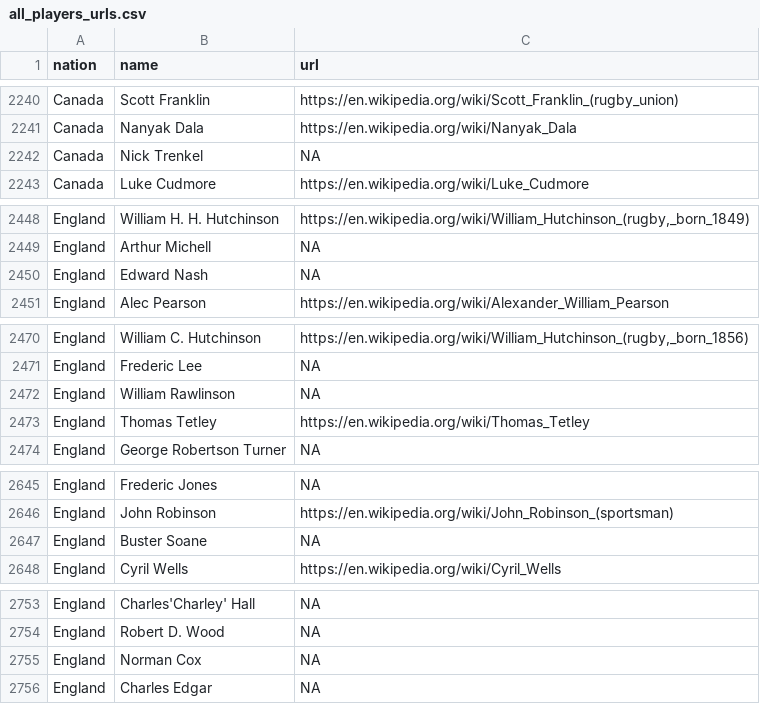
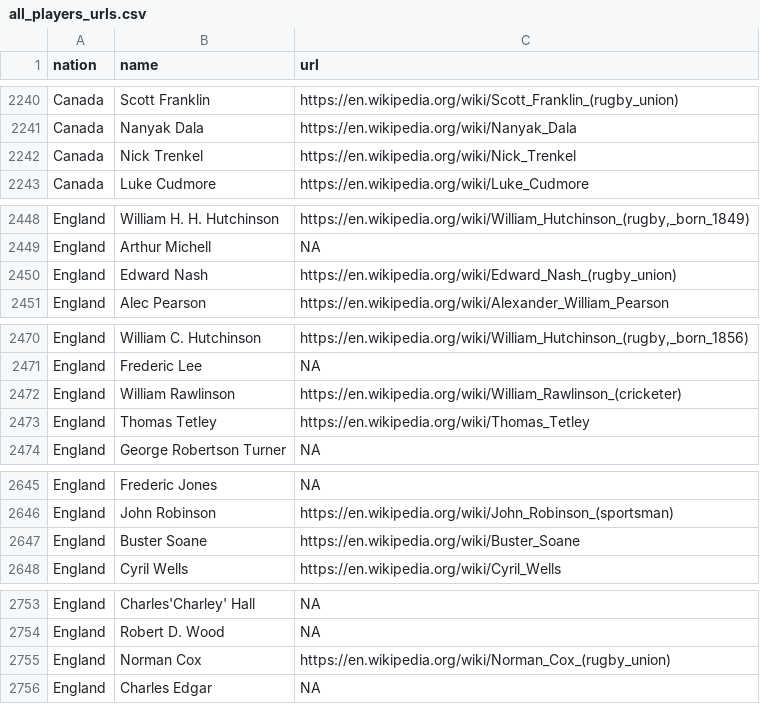
Before and after one commit to CompNet/RugbyScope, a CSV file: data/wikipedia/temp_vl/all_players_urls.csv, drawn as a sheet; only a part is shown, gaps mark what is left out; the diff covers the shown part only.

Commit message:
updated comparison WP/merged data

```diff
--- a/data/wikipedia/temp_vl/all_players_urls.csv
+++ b/data/wikipedia/temp_vl/all_players_urls.csv
@@ -2241,3 +2241,3 @@
 "Canada","Nanyak Dala","https://en.wikipedia.org/wiki/Nanyak_Dala"
-"Canada","Nick Trenkel",NA
+"Canada","Nick Trenkel","https://en.wikipedia.org/wiki/Nick_Trenkel"
 "Canada","Luke Cudmore","https://en.wikipedia.org/wiki/Luke_Cudmore"
@@ -2449,3 +2449,3 @@
 "England","Arthur Michell",NA
-"England","Edward Nash",NA
+"England","Edward Nash","https://en.wikipedia.org/wiki/Edward_Nash_(rugby_union)"
 "England","Alec Pearson","https://en.wikipedia.org/wiki/Alexander_William_Pearson"
@@ -2471,3 +2471,3 @@
 "England","Frederic Lee",NA
-"England","William Rawlinson",NA
+"England","William Rawlinson","https://en.wikipedia.org/wiki/William_Rawlinson_(cricketer)"
 "England","Thomas Tetley","https://en.wikipedia.org/wiki/Thomas_Tetley"
@@ -2646,3 +2646,3 @@
 "England","John Robinson","https://en.wikipedia.org/wiki/John_Robinson_(sportsman)"
-"England","Buster Soane",NA
+"England","Buster Soane","https://en.wikipedia.org/wiki/Buster_Soane"
 "England","Cyril Wells","https://en.wikipedia.org/wiki/Cyril_Wells"
@@ -2754,3 +2754,3 @@
 "England","Robert D. Wood",NA
-"England","Norman Cox",NA
+"England","Norman Cox","https://en.wikipedia.org/wiki/Norman_Cox_(rugby_union)"
 "England","Charles Edgar",NA
```
Also changed, not shown: 16 edited cells elsewhere in this file, 8 other files.
